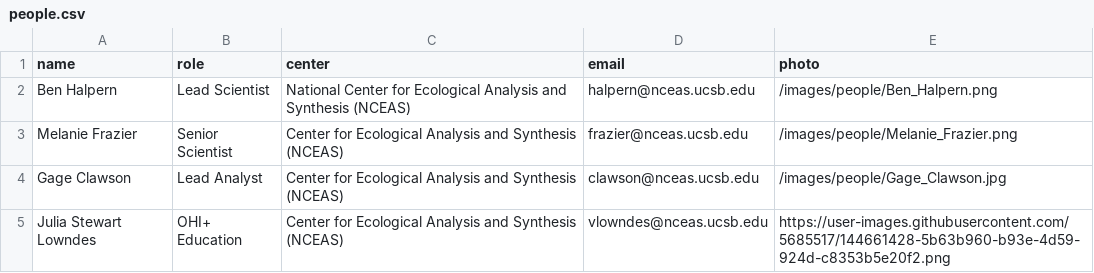
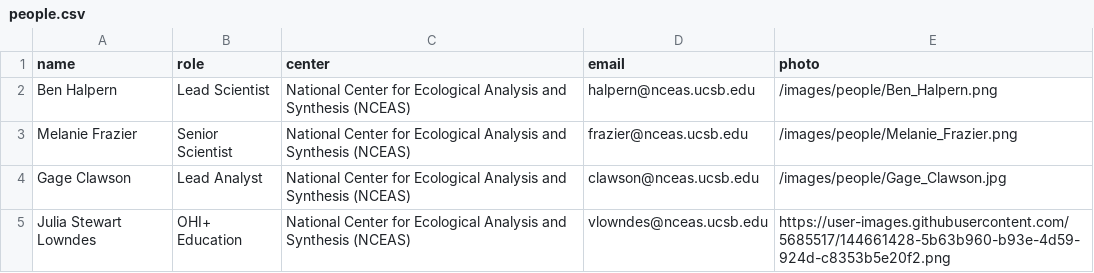
Before and after one commit to OHI-Science/OHI-website, a CSV file: content/data/people.csv, drawn as a sheet.

Commit message:
formatted fellows on People page

```diff
--- a/content/data/people.csv
+++ b/content/data/people.csv
@@ -2,4 +2,4 @@ name, role, center, email,photo
 Ben Halpern, Lead Scientist, National Center for Ecological Analysis and Synthesis (NCEAS), halpern@nceas.ucsb.edu,/images/people/Ben_Halpern.png
-Melanie Frazier, Senior Scientist, Center for Ecological Analysis and Synthesis (NCEAS), frazier@nceas.ucsb.edu,/images/people/Melanie_Frazier.png
-Gage Clawson, Lead Analyst, Center for Ecological Analysis and Synthesis (NCEAS), clawson@nceas.ucsb.edu,/images/people/Gage_Clawson.jpg
-Julia Stewart Lowndes, OHI+ Education, Center for Ecological Analysis and Synthesis (NCEAS), vlowndes@nceas.ucsb.edu,https://user-images.githubusercontent.com/5685517/144661428-5b63b960-b93e-4d59-924d-c8353b5e20f2.png
+Melanie Frazier, Senior Scientist, National Center for Ecological Analysis and Synthesis (NCEAS), frazier@nceas.ucsb.edu,/images/people/Melanie_Frazier.png
+Gage Clawson, Lead Analyst, National Center for Ecological Analysis and Synthesis (NCEAS), clawson@nceas.ucsb.edu,/images/people/Gage_Clawson.jpg
+Julia Stewart Lowndes, OHI+ Education, National Center for Ecological Analysis and Synthesis (NCEAS), vlowndes@nceas.ucsb.edu,https://user-images.githubusercontent.com/5685517/144661428-5b63b960-b93e-4d59-924d-c8353b5e20f2.png
```
Also changed, not shown: content/data/fellows.csv, 1 other file.
